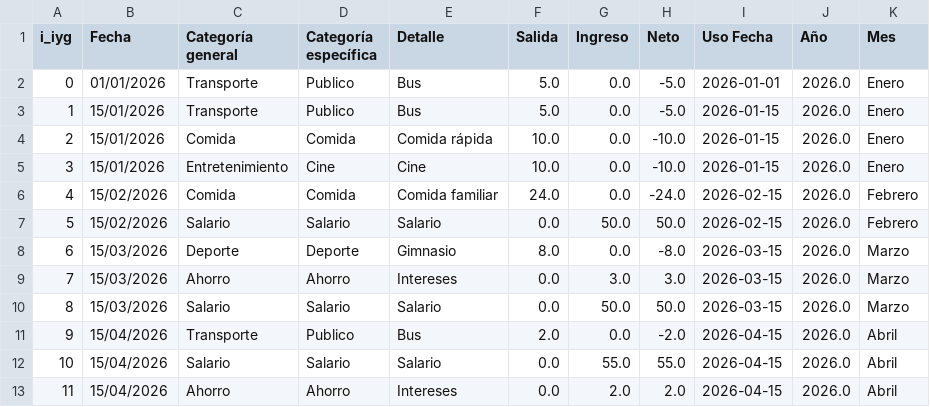
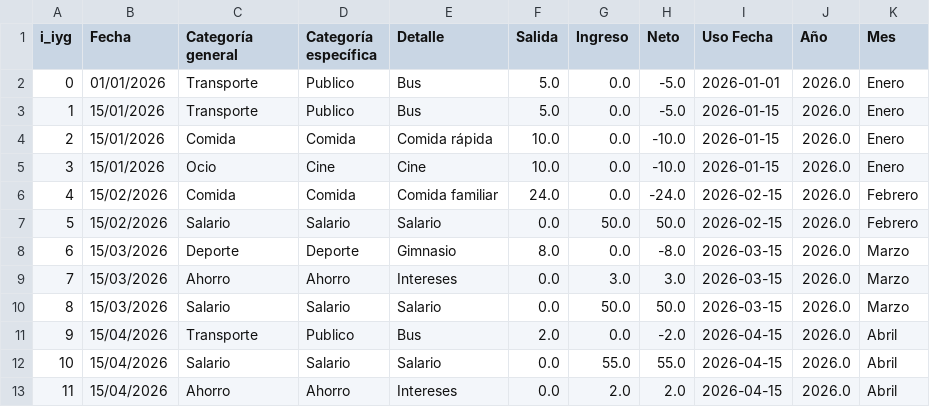
Before and after one commit to Josue-A-V/Personal-Finance-Manager, a CSV file: fp_gue_db_iyg_193119_31_08_2026.csv, drawn as a sheet.

Commit message:
Change category from 'Entretenimiento' to 'Ocio'
Updated the category for one entry from 'Entretenimiento' to 'Ocio'.

```diff
--- a/fp_gue_db_iyg_193119_31_08_2026.csv
+++ b/fp_gue_db_iyg_193119_31_08_2026.csv
@@ -4,3 +4,3 @@ i_iyg,Fecha,Categoría general,Categoría específica,Detalle,Salida,Ingreso,Net
 2,15/01/2026,Comida,Comida,Comida rápida,10.0,0.0,-10.0,2026-01-15,2026.0,Enero
-3,15/01/2026,Entretenimiento,Cine,Cine,10.0,0.0,-10.0,2026-01-15,2026.0,Enero
+3,15/01/2026,Ocio,Cine,Cine,10.0,0.0,-10.0,2026-01-15,2026.0,Enero
 4,15/02/2026,Comida,Comida,Comida familiar,24.0,0.0,-24.0,2026-02-15,2026.0,Febrero
```
